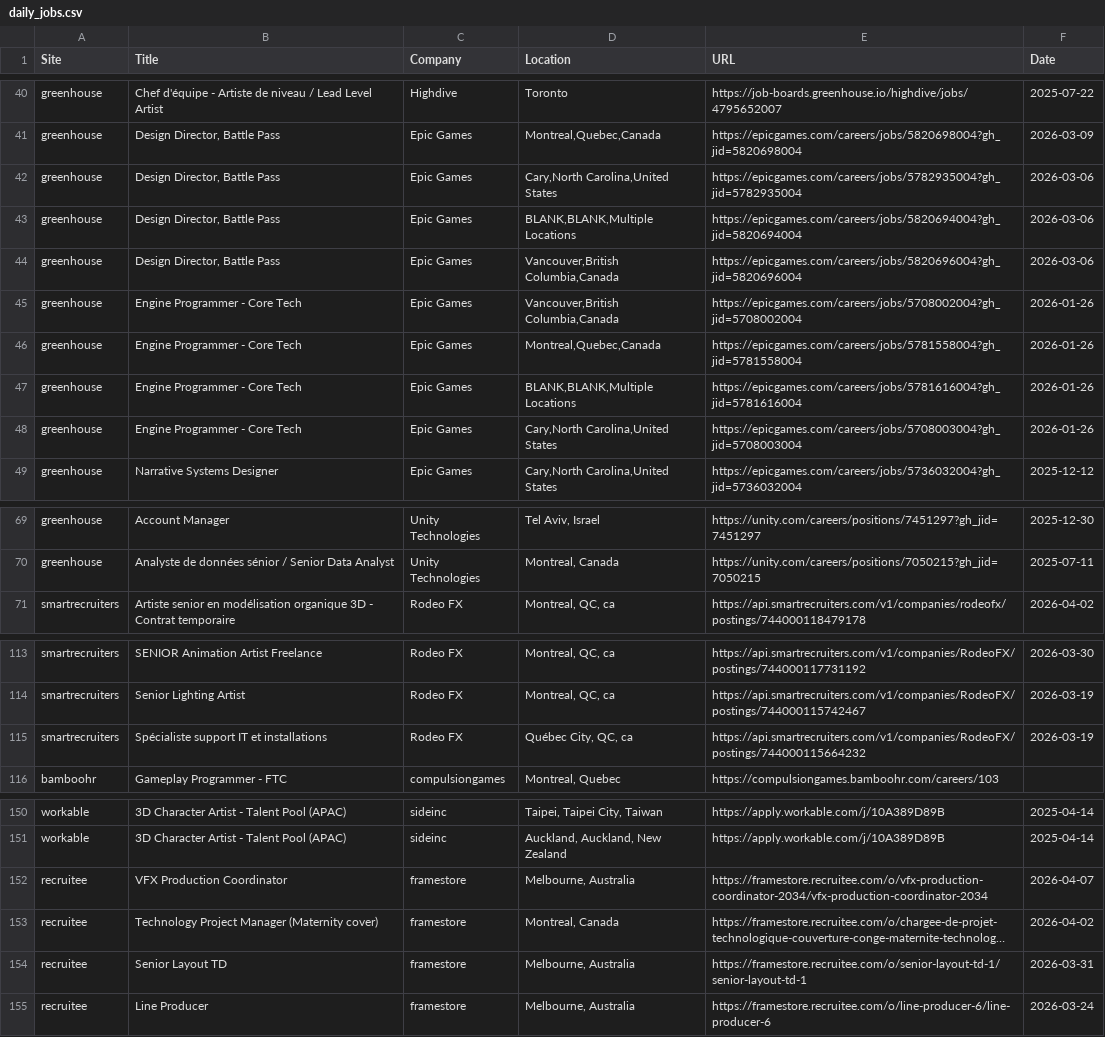
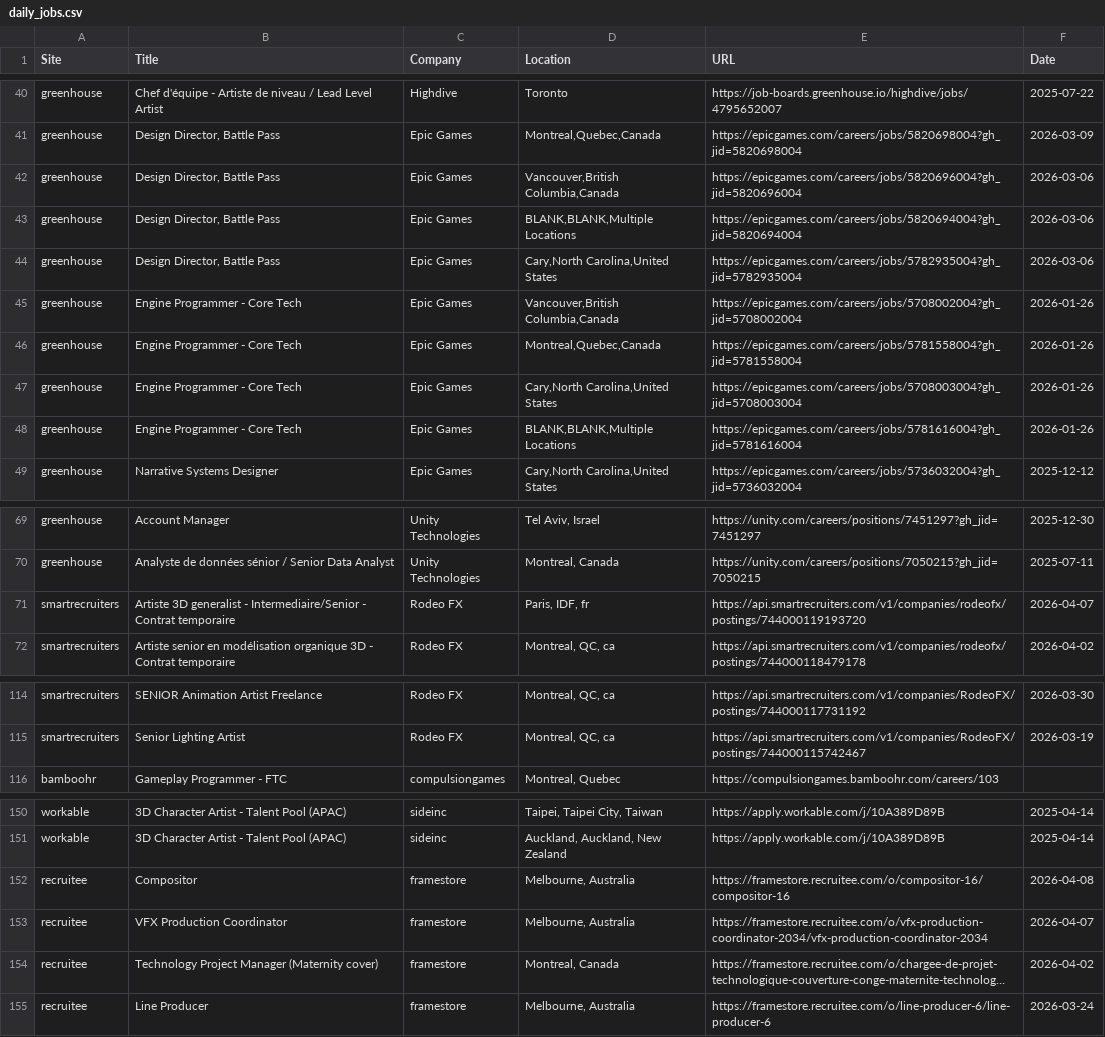
Before and after one commit to christiandguerard/ever-jobs-dash, a CSV file: daily_jobs.csv, drawn as a sheet; only a part is shown, gaps mark what is left out; long unchanged cells end in …; removed rows and columns are numbered as before the commit, all else as after; the diff covers the shown part only; the diff names each change by its address in the sheet, - before the commit and + after, or states it on an @@ line.

```diff
--- a/daily_jobs.csv
+++ b/daily_jobs.csv
@@ row 44 moved to row 42: greenhouse @@
@@ row 48 moved to row 47: greenhouse @@
+row 71: smartrecruiters | Artiste 3D generalist - Intermediaire/Senior - Contrat temporaire | Rodeo FX | Paris, IDF, fr | https://api.smartrecruiters.com/v1/companies/rodeofx/postings/744000119193720 | 2026-04-07
-row 115: smartrecruiters | Spécialiste support IT et installations | Rodeo FX | Québec City, QC, ca | https://api.smartrecruiters.com/v1/companies/RodeoFX/postings/744000115664232 | 2026-03-19
+row 152: recruitee | Compositor | framestore | Melbourne, Australia | https://framestore.recruitee.com/o/compositor-16/compositor-16 | 2026-04-08
-row 154: recruitee | Senior Layout TD | framestore | Melbourne, Australia | https://framestore.recruitee.com/o/senior-layout-td-1/senior-layout-td-1 | 2026-03-31
```
Also changed, not shown: 7 added rows, 7 removed rows and 14 edited cells elsewhere in this file.
